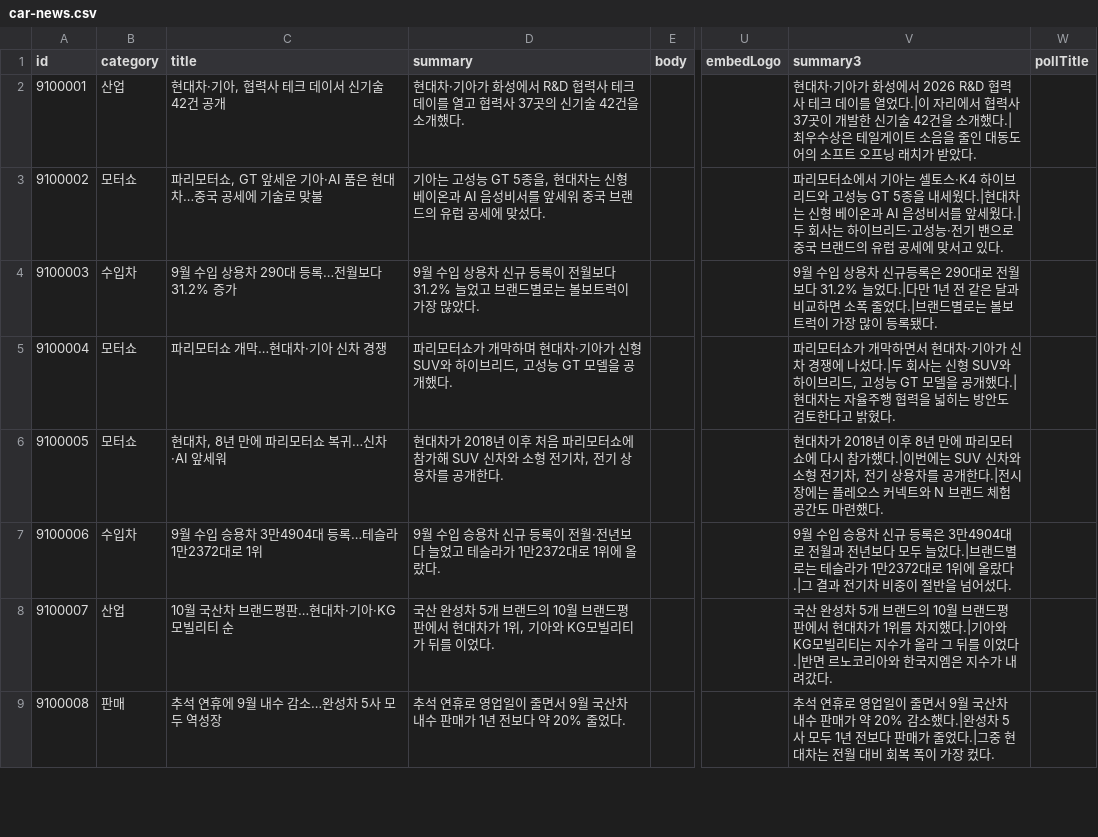
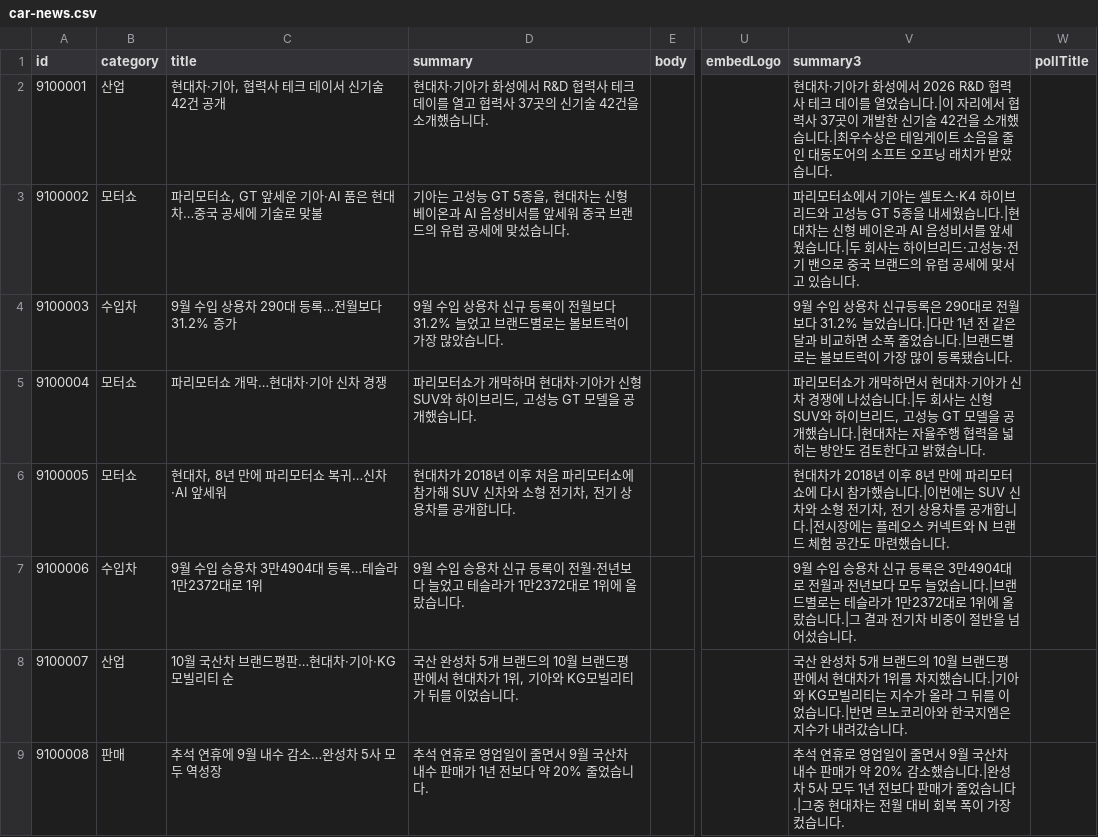
Before and after one commit to bobaekimboae/bobaedream, a CSV file: data/boards/car-news.csv, drawn as a sheet; only a part is shown, gaps mark what is left out; the diff covers the shown part only; the diff names each change by its address in the sheet, - before the commit and + after, or states it on an @@ line.

```diff
--- a/data/boards/car-news.csv
+++ b/data/boards/car-news.csv
-D2 (summary): …소개했다.
+D2 (summary): …소개했습니다.
-V2 (summary3): …를 열었다.|이 자리에서 협력사 37곳이 개발한 신기술 42건을 소개했다.|최우수상은 테일게이트 소음을 줄인 대동도어의 소프트 오프닝 래치가 받았다.
+V2 (summary3): …를 열었습니다.|이 자리에서 협력사 37곳이 개발한 신기술 42건을 소개했습니다.|최우수상은 테일게이트 소음을 줄인 대동도어의 소프트 오프닝 래치가 받았습니다.
-D3 (summary): …에 맞섰다.
+D3 (summary): …에 맞섰습니다.
-V3 (summary3): …내세웠다.|현대차는 신형 베이온과 AI 음성비서를 앞세웠다.|두 회사는 하이브리드·고성능·전기 밴으로 중국 브랜드의 유럽 공세에 맞서고 있다.
+V3 (summary3): …내세웠습니다.|현대차는 신형 베이온과 AI 음성비서를 앞세웠습니다.|두 회사는 하이브리드·고성능·전기 밴으로 중국 브랜드의 유럽 공세에 맞서고 있습니다.
-D4 (summary): …장 많았다.
+D4 (summary): …장 많았습니다.
-V4 (summary3): …31.2% 늘었다.|다만 1년 전 같은 달과 비교하면 소폭 줄었다.|브랜드별로는 볼보트럭이 가장 많이 등록됐다.
+V4 (summary3): …31.2% 늘었습니다.|다만 1년 전 같은 달과 비교하면 소폭 줄었습니다.|브랜드별로는 볼보트럭이 가장 많이 등록됐습니다.
-D5 (summary): …공개했다.
+D5 (summary): …공개했습니다.
-V5 (summary3): …에 나섰다.|두 회사는 신형 SUV와 하이브리드, 고성능 GT 모델을 공개했다.|현대차는 자율주행 협력을 넓히는 방안도 검토한다고 밝혔다.
+V5 (summary3): …에 나섰습니다.|두 회사는 신형 SUV와 하이브리드, 고성능 GT 모델을 공개했습니다.|현대차는 자율주행 협력을 넓히는 방안도 검토한다고 밝혔습니다.
-D6 (summary): …를 공개한다.
+D6 (summary): …를 공개합니다.
-V6 (summary3): …참가했다.|이번에는 SUV 신차와 소형 전기차, 전기 상용차를 공개한다.|전시장에는 플레오스 커넥트와 N 브랜드 체험 공간도 마련했다.
+V6 (summary3): …참가했습니다.|이번에는 SUV 신차와 소형 전기차, 전기 상용차를 공개합니다.|전시장에는 플레오스 커넥트와 N 브랜드 체험 공간도 마련했습니다.
-D7 (summary): …에 올랐다.
+D7 (summary): …에 올랐습니다.
-V7 (summary3): …두 늘었다.|브랜드별로는 테슬라가 1만2372대로 1위에 올랐다.|그 결과 전기차 비중이 절반을 넘어섰다.
+V7 (summary3): …두 늘었습니다.|브랜드별로는 테슬라가 1만2372대로 1위에 올랐습니다.|그 결과 전기차 비중이 절반을 넘어섰습니다.
-D8 (summary): …를 이었다.
+D8 (summary): …를 이었습니다.
-V8 (summary3): …차지했다.|기아와 KG모빌리티는 지수가 올라 그 뒤를 이었다.|반면 르노코리아와 한국지엠은 지수가 내려갔다.
+V8 (summary3): …차지했습니다.|기아와 KG모빌리티는 지수가 올라 그 뒤를 이었습니다.|반면 르노코리아와 한국지엠은 지수가 내려갔습니다.
-D9 (summary): …20% 줄었다.
+D9 (summary): …20% 줄었습니다.
-V9 (summary3): …20% 감소했다.|완성차 5사 모두 1년 전보다 판매가 줄었다.|그중 현대차는 전월 대비 회복 폭이 가장 컸다.
+V9 (summary3): …20% 감소했습니다.|완성차 5사 모두 1년 전보다 판매가 줄었습니다.|그중 현대차는 전월 대비 회복 폭이 가장 컸습니다.
```
Also changed, not shown: 55 edited cells elsewhere in this file, 4 other files.
